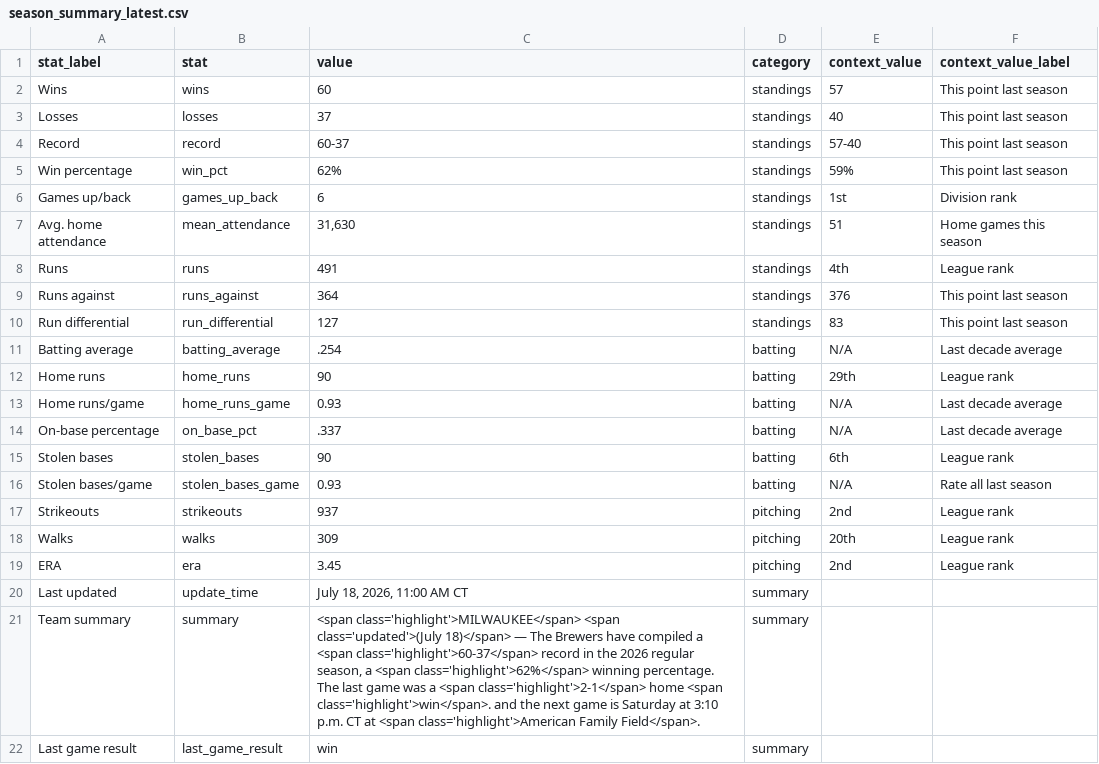
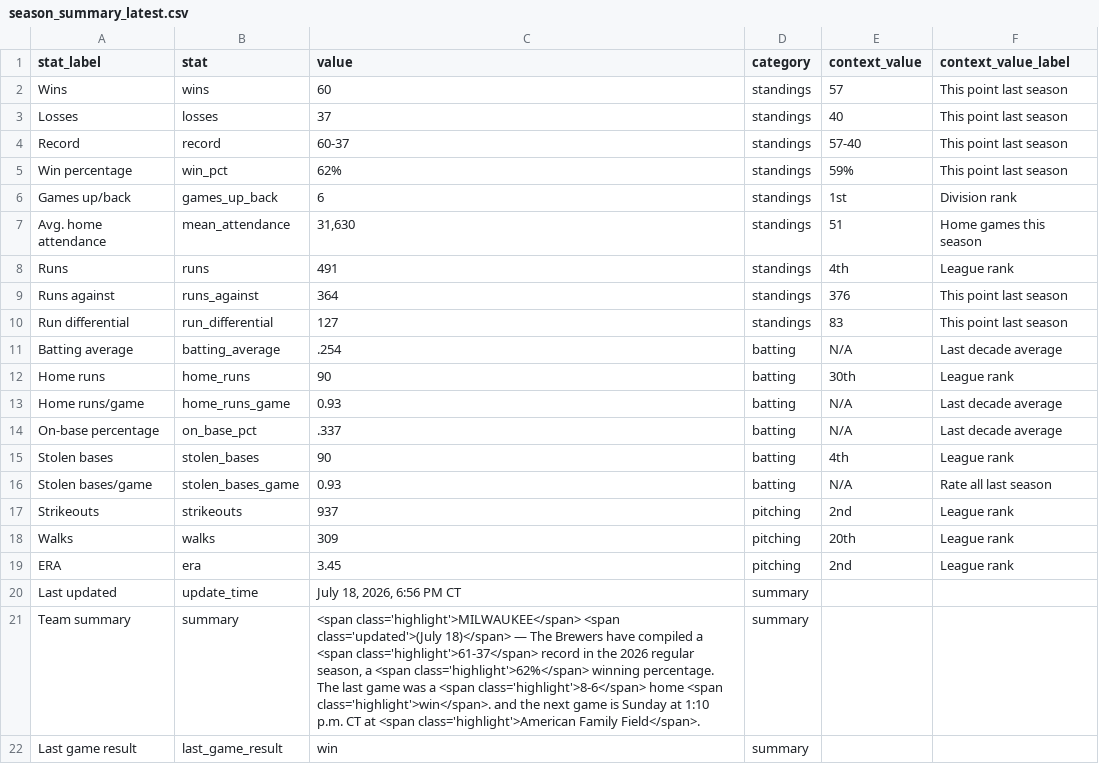
Before and after one commit to twallac10/mkebrewers-bot, a CSV file: data/standings/season_summary_latest.csv, drawn as a sheet.

```diff
--- a/data/standings/season_summary_latest.csv
+++ b/data/standings/season_summary_latest.csv
@@ -11,6 +11,6 @@ Run differential,run_differential,127,standings,83,This point last season
 Batting average,batting_average,.254,batting,N/A,Last decade average
-Home runs,home_runs,90,batting,29th,League rank
+Home runs,home_runs,90,batting,30th,League rank
 Home runs/game,home_runs_game,0.93,batting,N/A,Last decade average
 On-base percentage,on_base_pct,.337,batting,N/A,Last decade average
-Stolen bases,stolen_bases,90,batting,6th,League rank
+Stolen bases,stolen_bases,90,batting,4th,League rank
 Stolen bases/game,stolen_bases_game,0.93,batting,N/A,Rate all last season
@@ -19,4 +19,4 @@ Walks,walks,309,pitching,20th,League rank
 ERA,era,3.45,pitching,2nd,League rank
-Last updated,update_time,"July 18, 2026, 11:00 AM CT",summary,,
-Team summary,summary,"<span class='highlight'>MILWAUKEE</span> <span class='updated'>(July 18)</span> — The Brewers have compiled a <span class='highlight'>60-37</span> record in the 2026 regular season, a <span class='highlight'>62%</span> winning percentage.  The last game was a <span class='highlight'>2-1</span> home <span class='highlight'>win</span>. and the next game is Saturday at 3:10 p.m. CT at <span class='highlight'>American Family Field</span>.",summary,,
+Last updated,update_time,"July 18, 2026, 6:56 PM CT",summary,,
+Team summary,summary,"<span class='highlight'>MILWAUKEE</span> <span class='updated'>(July 18)</span> — The Brewers have compiled a <span class='highlight'>61-37</span> record in the 2026 regular season, a <span class='highlight'>62%</span> winning percentage.  The last game was a <span class='highlight'>8-6</span> home <span class='highlight'>win</span>. and the next game is Sunday at 1:10 p.m. CT at <span class='highlight'>American Family Field</span>.",summary,,
 Last game result,last_game_result,win,summary,,
```
Also changed, not shown: data/roster/brewers_roster_current.csv, data/roster/brewers_transactions_current.csv, 27 other files.
